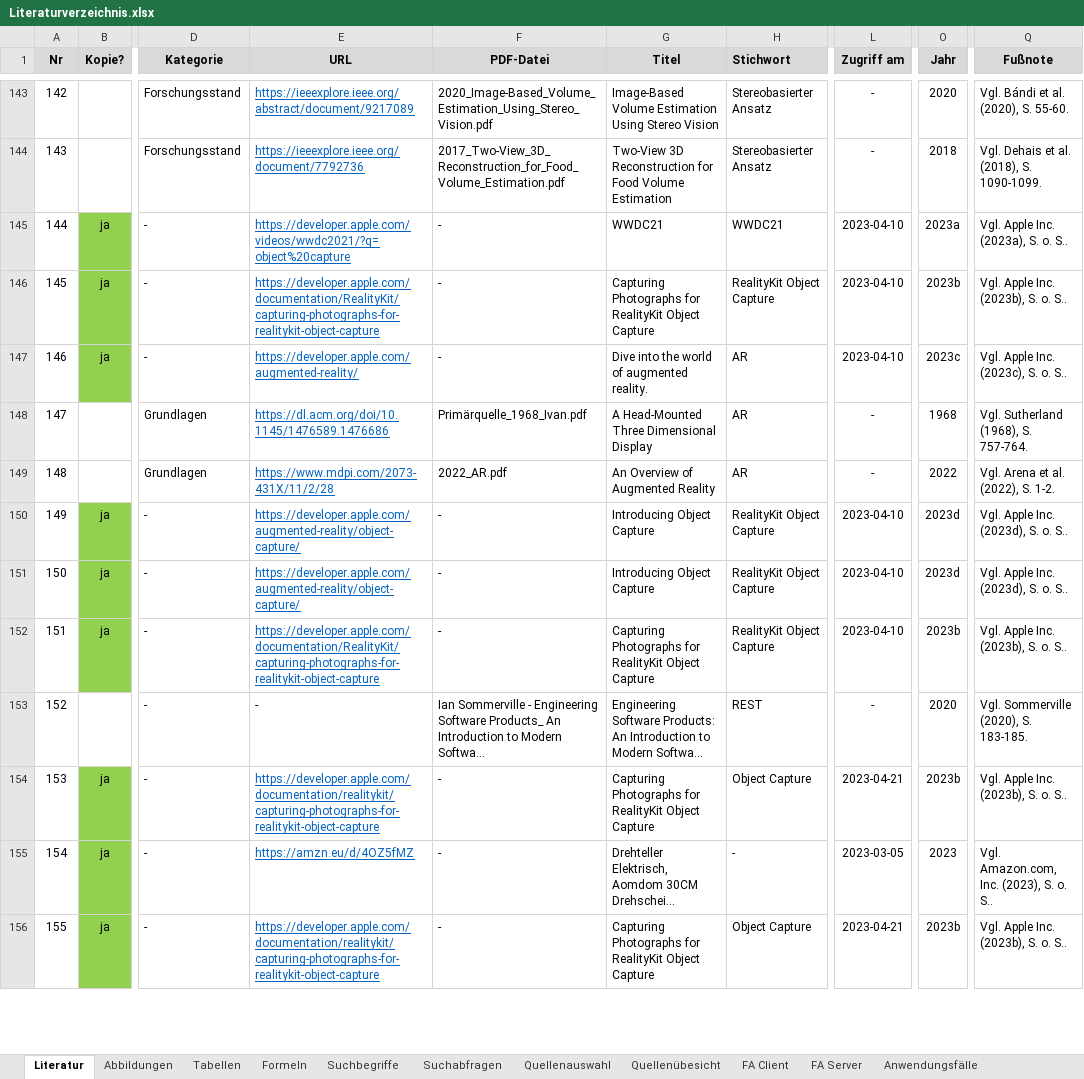
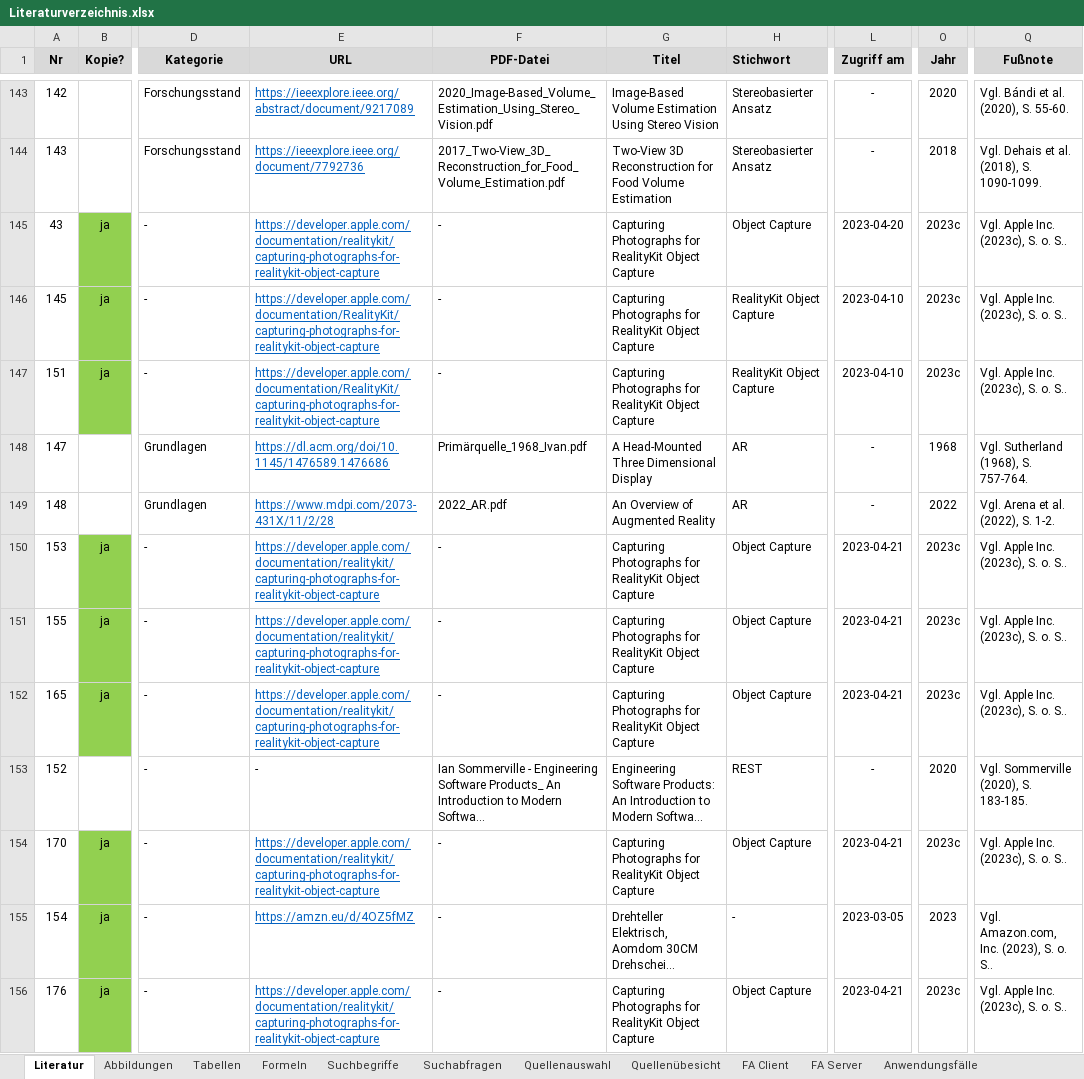
Before and after one commit to doupe97/FoodAnalyser, an Excel workbook: 03_thesis/Literaturverzeichnis.xlsx, sheet Literatur, drawn as a sheet; only a part is shown, gaps mark what is left out; long unchanged cells end in …; values as stored, in another font and other column widths than the file's, no borders; the diff covers the shown part only; the diff names each change by its address in the sheet, - before the commit and + after, or states it on an @@ line.

```diff
--- a/03_thesis/Literaturverzeichnis.xlsx (sheet Literatur)
+++ b/03_thesis/Literaturverzeichnis.xlsx (sheet Literatur)
-A145 (Nr): 144
+A145 (Nr): 43
-E145 (URL): https://developer.apple.com/videos/wwdc2021/?q=object%20capture
+E145 (URL): https://developer.apple.com/documentation/realitykit/capturing-photographs-for-realitykit-object-capture
-G145 (Titel): WWDC21
+G145 (Titel): Capturing Photographs for RealityKit Object Capture
-H145 (Stichwort): WWDC21
+H145 (Stichwort): Object Capture
-L145 (Zugriff am): 2023-04-10
+L145 (Zugriff am): 2023-04-20
-O145 (Jahr): 2023a
+O145 (Jahr): 2023c
-Q145 (Fußnote): Vgl. Apple Inc. (2023a), S. o. S..
+Q145 (Fußnote): Vgl. Apple Inc. (2023c), S. o. S..
-O146 (Jahr): 2023b
+O146 (Jahr): 2023c
-Q146 (Fußnote): Vgl. Apple Inc. (2023b), S. o. S..
+Q146 (Fußnote): Vgl. Apple Inc. (2023c), S. o. S..
-A147 (Nr): 146
+A147 (Nr): 151
-E147 (URL): https://developer.apple.com/augmented-reality/
+E147 (URL): https://developer.apple.com/documentation/RealityKit/capturing-photographs-for-realitykit-object-capture
-G147 (Titel): Dive into the world of augmented reality.
+G147 (Titel): Capturing Photographs for RealityKit Object Capture
-H147 (Stichwort): AR
+H147 (Stichwort): RealityKit Object Capture
-A150 (Nr): 149
+A150 (Nr): 153
-E150:E151 (URL): https://developer.apple.com/augmented-reality/object-capture/
+E150:E151 (URL): https://developer.apple.com/documentation/realitykit/capturing-photographs-for-realitykit-object-capture
-G150:G151 (Titel): Introducing Object Capture
+G150:G151 (Titel): Capturing Photographs for RealityKit Object Capture
-H150:H152 (Stichwort): RealityKit Object Capture
+H150:H152 (Stichwort): Object Capture
-L150:L152 (Zugriff am): 2023-04-10
+L150:L152 (Zugriff am): 2023-04-21
-O150:O151 (Jahr): 2023d
+O150:O151 (Jahr): 2023c
-Q150:Q151 (Fußnote): Vgl. Apple Inc. (2023d), S. o. S..
+Q150:Q151 (Fußnote): Vgl. Apple Inc. (2023c), S. o. S..
-A151 (Nr): 150
+A151 (Nr): 155
-A152 (Nr): 151
+A152 (Nr): 165
-E152 (URL): https://developer.apple.com/documentation/RealityKit/capturing-photographs-for-realitykit-object-capture
+E152 (URL): https://developer.apple.com/documentation/realitykit/capturing-photographs-for-realitykit-object-capture
-O152 (Jahr): 2023b
+O152 (Jahr): 2023c
-Q152 (Fußnote): Vgl. Apple Inc. (2023b), S. o. S..
+Q152 (Fußnote): Vgl. Apple Inc. (2023c), S. o. S..
-A154 (Nr): 153
+A154 (Nr): 170
-O154 (Jahr): 2023b
+O154 (Jahr): 2023c
-Q154 (Fußnote): Vgl. Apple Inc. (2023b), S. o. S..
+Q154 (Fußnote): Vgl. Apple Inc. (2023c), S. o. S..
-A156 (Nr): 155
+A156 (Nr): 176
-O156 (Jahr): 2023b
+O156 (Jahr): 2023c
-Q156 (Fußnote): Vgl. Apple Inc. (2023b), S. o. S..
+Q156 (Fußnote): Vgl. Apple Inc. (2023c), S. o. S..
```
Also changed, not shown: 12 added rows, 6 removed rows, 2 moved rows, 41 edited cells and cell formats elsewhere in this sheet, sheet Quellenübesicht, sheet FA Server, sheet FA Client, sheet Suchbegriffe, formulas that keep their value, 1 other file.
